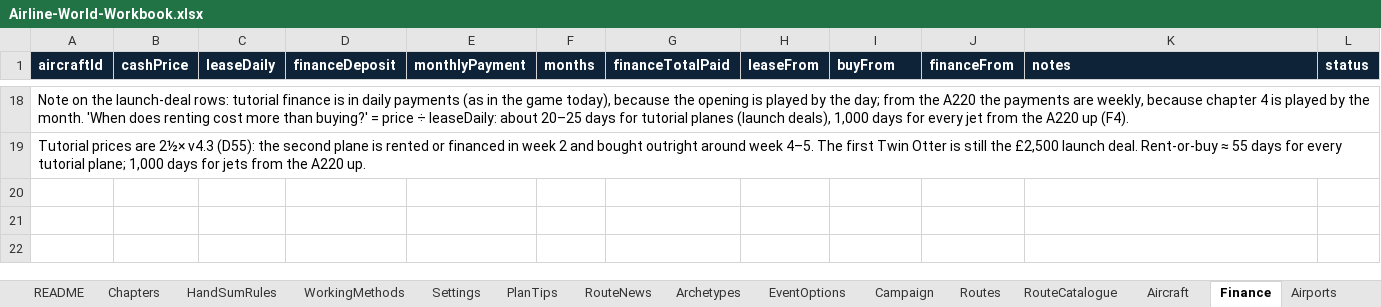
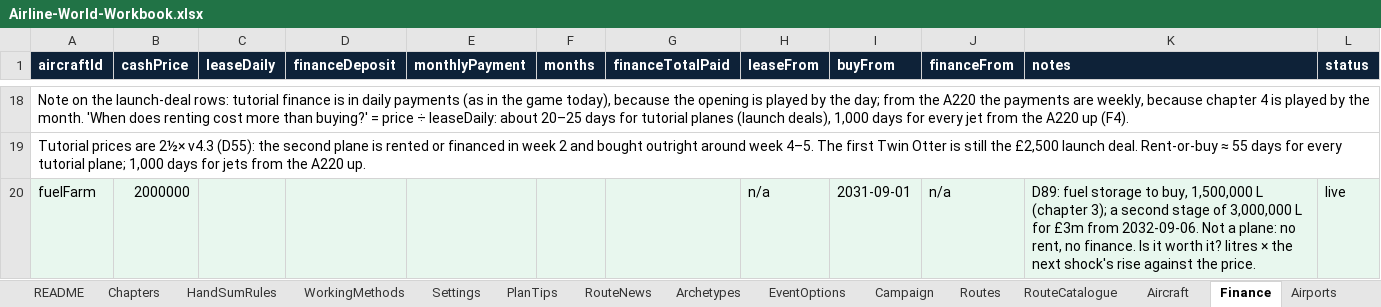
Before and after one commit to bertieharris2-cpu/Airline-Simulator-Maths-Game, an Excel workbook: data/Airline-World-Workbook.xlsx, sheet Finance, drawn as a sheet; only a part is shown, gaps mark what is left out; values as stored, in another font and other column widths than the file's, no borders; the diff names each change by its address in the sheet, - before the commit and + after, or states it on an @@ line.

```diff
--- a/data/Airline-World-Workbook.xlsx (sheet Finance)
+++ b/data/Airline-World-Workbook.xlsx (sheet Finance)
+row 20: fuelFarm | 2000000 |  |  |  |  |  | n/a | 2031-09-01 | n/a | D89: fuel storage to buy, 1,500,000 L (chapter 3); a second stage of 3,000,000 L for £3m from 2032-09-06. Not a plane: no rent, no finance. Is it worth it? litres × the next shock's rise against the price. | live
```
Also changed, not shown: sheet Settings, sheet WorkingMethods, sheet README, 12 other files.
